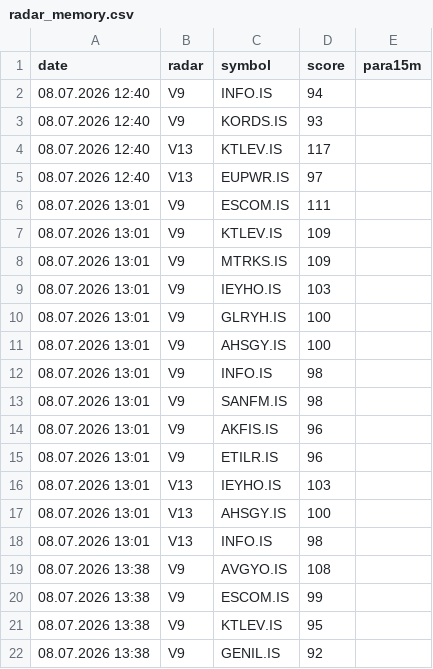
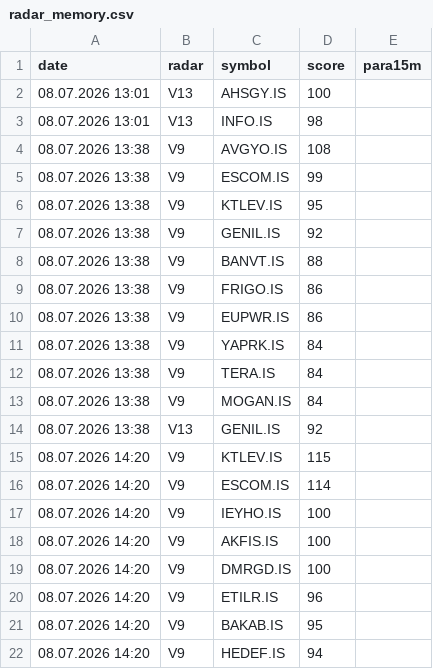
Before and after one commit to gokhan-bist-radar/gokhan-bist-radar, a CSV file: radar_memory.csv, drawn as a sheet; only a part is shown; the shorter side is filled out with more unchanged rows; the diff covers the shown part only.

```diff
--- a/radar_memory.csv
+++ b/radar_memory.csv
@@ -1,17 +1,2 @@
 date,radar,symbol,score,para15m
-08.07.2026 12:40,V9,INFO.IS,94,
-08.07.2026 12:40,V9,KORDS.IS,93,
-08.07.2026 12:40,V13,KTLEV.IS,117,
-08.07.2026 12:40,V13,EUPWR.IS,97,
-08.07.2026 13:01,V9,ESCOM.IS,111,
-08.07.2026 13:01,V9,KTLEV.IS,109,
-08.07.2026 13:01,V9,MTRKS.IS,109,
-08.07.2026 13:01,V9,IEYHO.IS,103,
-08.07.2026 13:01,V9,GLRYH.IS,100,
-08.07.2026 13:01,V9,AHSGY.IS,100,
-08.07.2026 13:01,V9,INFO.IS,98,
-08.07.2026 13:01,V9,SANFM.IS,98,
-08.07.2026 13:01,V9,AKFIS.IS,96,
-08.07.2026 13:01,V9,ETILR.IS,96,
-08.07.2026 13:01,V13,IEYHO.IS,103,
 08.07.2026 13:01,V13,AHSGY.IS,100,
```
Also changed, not shown: 12 added rows elsewhere in this file, radar_performance.csv, radar_signals.csv.
